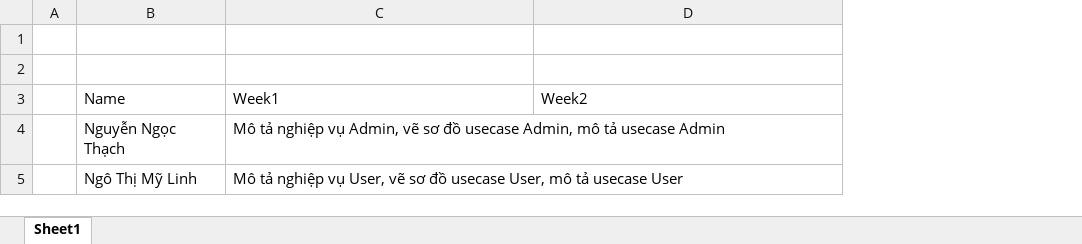
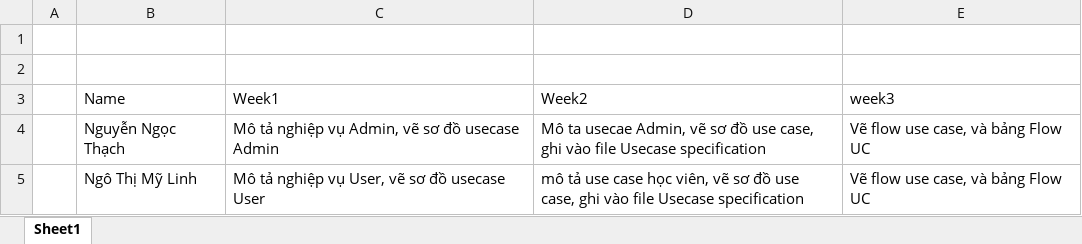
Before and after one commit to Vissel/PTTK-HTTT, an Excel workbook: Assignment.xlsx, sheet Sheet1, drawn as a sheet; values as stored, in another font and other column widths than the file's, no borders; removed rows and columns are numbered as before the commit, all else as after; the diff names each change by its address in the sheet, - before the commit and + after, or states it on an @@ line.

Commit message:
chuẩn bị làm Use case diagram

```diff
--- a/Assignment.xlsx (sheet Sheet1)
+++ b/Assignment.xlsx (sheet Sheet1)
+column E (week3), empty
-row 4:  | Nguyễn Ngọc Thạch | Mô tả nghiệp vụ Admin, vẽ sơ đồ usecase Admin, mô tả usecase Admin
-row 5:  | Ngô Thị Mỹ Linh | Mô tả nghiệp vụ User, vẽ sơ đồ usecase User, mô tả usecase User
+row 4:  | Nguyễn Ngọc Thạch | Mô tả nghiệp vụ Admin, vẽ sơ đồ usecase Admin | Mô ta usecae Admin, vẽ sơ đồ use case, ghi vào file Usecase specification | Vẽ flow use case, và bảng Flow UC
+row 5:  | Ngô Thị Mỹ Linh | Mô tả nghiệp vụ User, vẽ sơ đồ usecase User | mô tả use case học viên, vẽ sơ đồ use case, ghi vào file Usecase specification | Vẽ flow use case, và bảng Flow UC
```
Also changed, not shown: 2 other files.
